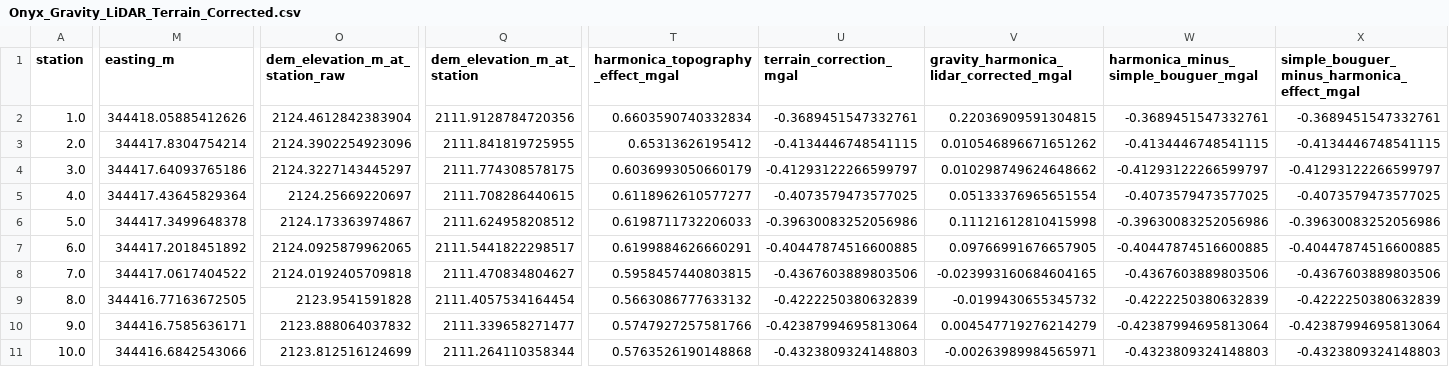
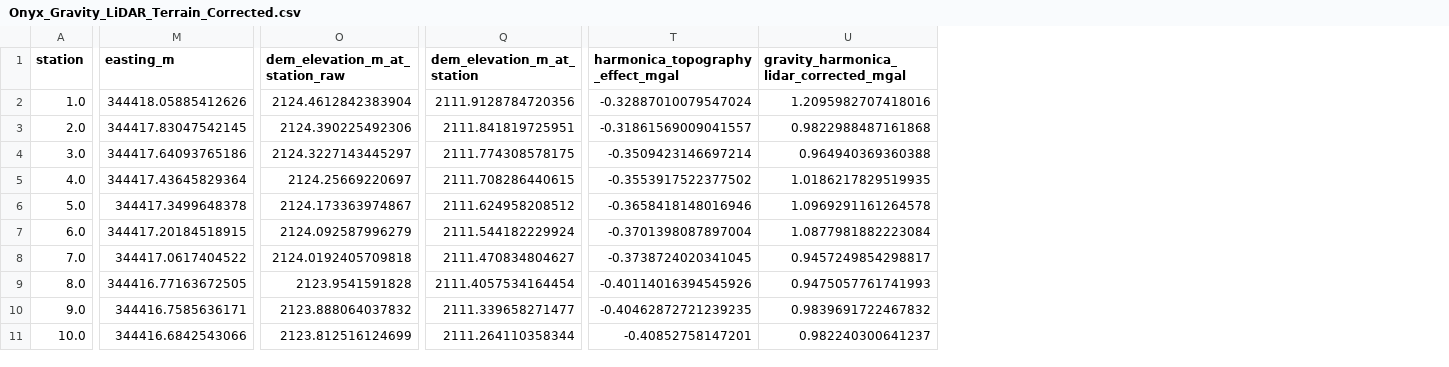
Before and after one commit to tessamurphy16/Geophysical-Characterization-of-the-Historic-Onyx-Mine-in-Steamboat-Springs-CO.-, a CSV file: data/gravity/Onyx_Gravity_LiDAR_Terrain_Corrected.csv, drawn as a sheet; only a part is shown, gaps mark what is left out; removed rows and columns are numbered as before the commit, all else as after; the diff covers the shown part only; the diff names each change by its address in the sheet, - before the commit and + after, or states it on an @@ line.

Commit message:
corrected gravity corrections

```diff
--- a/data/gravity/Onyx_Gravity_LiDAR_Terrain_Corrected.csv
+++ b/data/gravity/Onyx_Gravity_LiDAR_Terrain_Corrected.csv
-column U (terrain_correction_mgal), rows 2-11: -0.3689451547332761 | -0.4134446748541115 | -0.41293122266599797 | -0.4073579473577025 | -0.39630083252056986 | -0.40447874516600885 | -0.4367603889803506 | -0.4222250380632839 | -0.42387994695813064 | -0.4323809324148803
-column W, rows 1-11: harmonica_minus_simple_bouguer_mgal | -0.3689451547332761 | -0.4134446748541115 | -0.41293122266599797 | -0.4073579473577025 | -0.39630083252056986 | -0.40447874516600885 | -0.4367603889803506 | -0.4222250380632839 | -0.42387994695813064 | -0.4323809324148803
-column X, rows 1-11: simple_bouguer_minus_harmonica_effect_mgal | -0.3689451547332761 | -0.4134446748541115 | -0.41293122266599797 | -0.4073579473577025 | -0.39630083252056986 | -0.40447874516600885 | -0.4367603889803506 | -0.4222250380632839 | -0.42387994695813064 | -0.4323809324148803
-T2 (harmonica_topography_effect_mgal): 0.6603590740332834
+T2 (harmonica_topography_effect_mgal): -0.32887010079547024
-U2: 0.22036909591304815
+U2: 1.2095982707418016
-M3 (easting_m): 344417.8304754214
+M3 (easting_m): 344417.83047542145
-O3 (dem_elevation_m_at_station_raw): 2124.3902254923096
+O3 (dem_elevation_m_at_station_raw): 2124.390225492306
-Q3 (dem_elevation_m_at_station): 2111.841819725955
+Q3 (dem_elevation_m_at_station): 2111.841819725951
-T3 (harmonica_topography_effect_mgal): 0.65313626195412
+T3 (harmonica_topography_effect_mgal): -0.31861569009041557
-U3: 0.010546896671651262
+U3: 0.9822988487161868
-T4 (harmonica_topography_effect_mgal): 0.6036993050660179
+T4 (harmonica_topography_effect_mgal): -0.3509423146697214
-U4: 0.010298749624648662
+U4: 0.964940369360388
-T5 (harmonica_topography_effect_mgal): 0.6118962610577277
+T5 (harmonica_topography_effect_mgal): -0.3553917522377502
-U5: 0.05133376965651554
+U5: 1.0186217829519935
-T6 (harmonica_topography_effect_mgal): 0.6198711732206033
+T6 (harmonica_topography_effect_mgal): -0.3658418148016946
-U6: 0.11121612810415998
+U6: 1.0969291161264578
-M7 (easting_m): 344417.2018451892
+M7 (easting_m): 344417.20184518915
-O7 (dem_elevation_m_at_station_raw): 2124.0925879962065
+O7 (dem_elevation_m_at_station_raw): 2124.092587996279
-Q7 (dem_elevation_m_at_station): 2111.5441822298517
+Q7 (dem_elevation_m_at_station): 2111.544182229924
-T7 (harmonica_topography_effect_mgal): 0.6199884626660291
+T7 (harmonica_topography_effect_mgal): -0.3701398087897004
-U7: 0.09766991676657905
+U7: 1.0877981882223084
-T8 (harmonica_topography_effect_mgal): 0.5958457440803815
+T8 (harmonica_topography_effect_mgal): -0.3738724020341045
-U8: -0.023993160684604165
+U8: 0.9457249854298817
-T9 (harmonica_topography_effect_mgal): 0.5663086777633132
+T9 (harmonica_topography_effect_mgal): -0.40114016394545926
-U9: -0.0199430655345732
+U9: 0.9475057761741993
-T10 (harmonica_topography_effect_mgal): 0.5747927257581766
+T10 (harmonica_topography_effect_mgal): -0.40462872721239235
-U10: 0.004547719276214279
+U10: 0.9839691722467832
-T11 (harmonica_topography_effect_mgal): 0.5763526190148868
+T11 (harmonica_topography_effect_mgal): -0.40852758147201
-U11: -0.00263989984565971
+U11: 0.982240300641237
```
Also changed, not shown: 55 edited cells elsewhere in this file, 2 other files.
